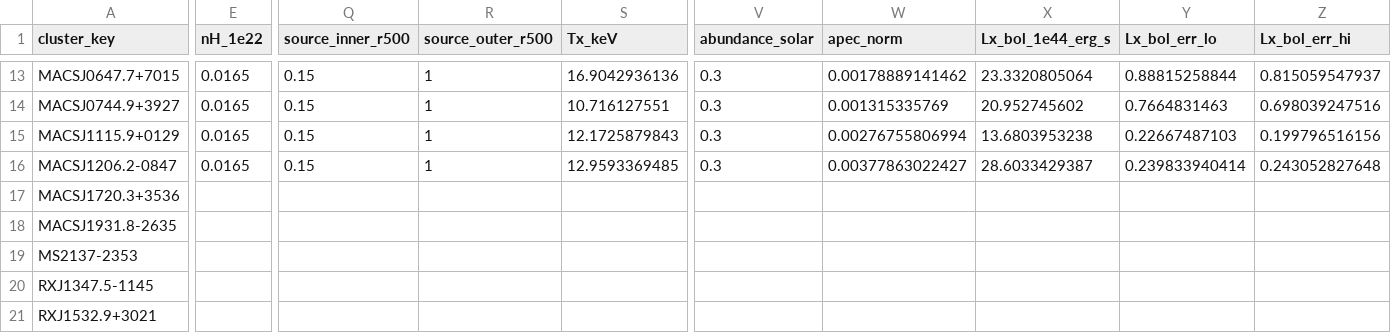
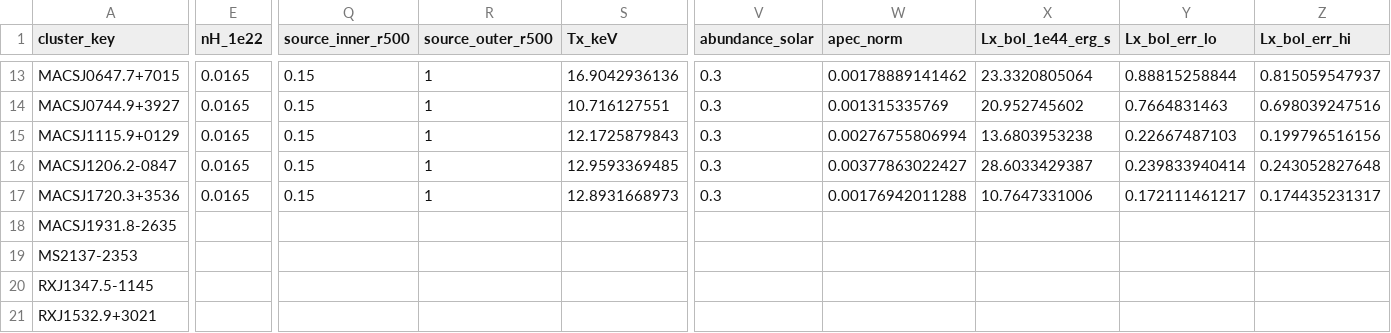
Before and after one commit to ChineseCricket/X-scale, a CSV file: output/products/spectral/spectral_summary_core_excised.csv, drawn as a sheet; only a part is shown, gaps mark what is left out; the diff covers the shown part only; the diff names each change by its address in the sheet, - before the commit and + after, or states it on an @@ line.

```diff
--- a/output/products/spectral/spectral_summary_core_excised.csv
+++ b/output/products/spectral/spectral_summary_core_excised.csv
-E17 (nH_1e22): (empty)
+E17 (nH_1e22): 0.0165
-Q17 (source_inner_r500): (empty)
+Q17 (source_inner_r500): 0.15
-R17 (source_outer_r500): (empty)
+R17 (source_outer_r500): 1
-S17 (Tx_keV): (empty)
+S17 (Tx_keV): 12.8931668973
-V17 (abundance_solar): (empty)
+V17 (abundance_solar): 0.3
-W17 (apec_norm): (empty)
+W17 (apec_norm): 0.00176942011288
-X17 (Lx_bol_1e44_erg_s): (empty)
+X17 (Lx_bol_1e44_erg_s): 10.7647331006
-Y17 (Lx_bol_err_lo): (empty)
+Y17 (Lx_bol_err_lo): 0.172111461217
-Z17 (Lx_bol_err_hi): (empty)
+Z17 (Lx_bol_err_hi): 0.174435231317
```
Also changed, not shown: 22 edited cells elsewhere in this file, output/products/scaling/core_excised/scaling_linmix_fixed_evolution_all_summary.csv, output/products/scaling/core_excised/scaling_linmix_fixed_evolution_comparison_summary.csv, 11 other files.
